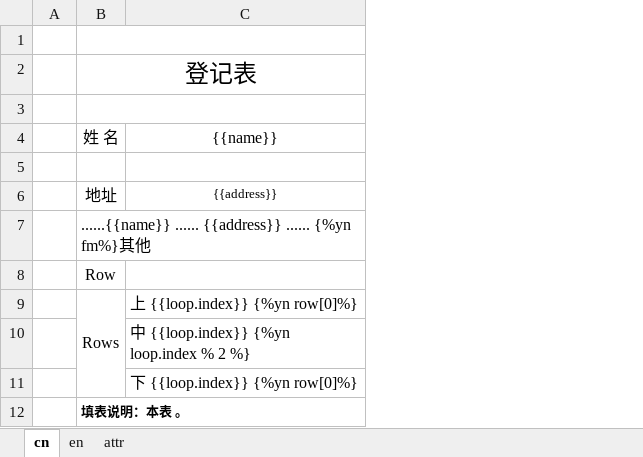
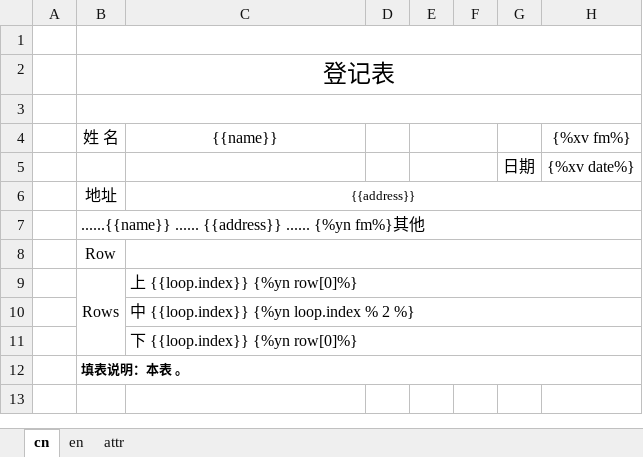
Before and after one commit to zhangyu836/xltpl, an Excel workbook: examples/example.xlsx, sheet cn, drawn as a sheet; values as stored, in another font and other column widths than the file's, no borders; the diff names each change by its address in the sheet, - before the commit and + after, or states it on an @@ line.

```diff
--- a/examples/example.xlsx (sheet cn)
+++ b/examples/example.xlsx (sheet cn)
+column D, empty
+column E, empty
+column F, empty
+column G, row 5: 日期
+column H, rows 4-5: {%xv fm%} | {%xv date%}
-row 5: (empty)
+row 5:  |  |  |  |  |  | 日期 | {%xv date%}
+C6:H6 merged
+C8:H8 merged
+C9:H9 merged
+C10:H10 merged
+C11:H11 merged
```
Also changed, not shown: sheet en, 17 other files.
